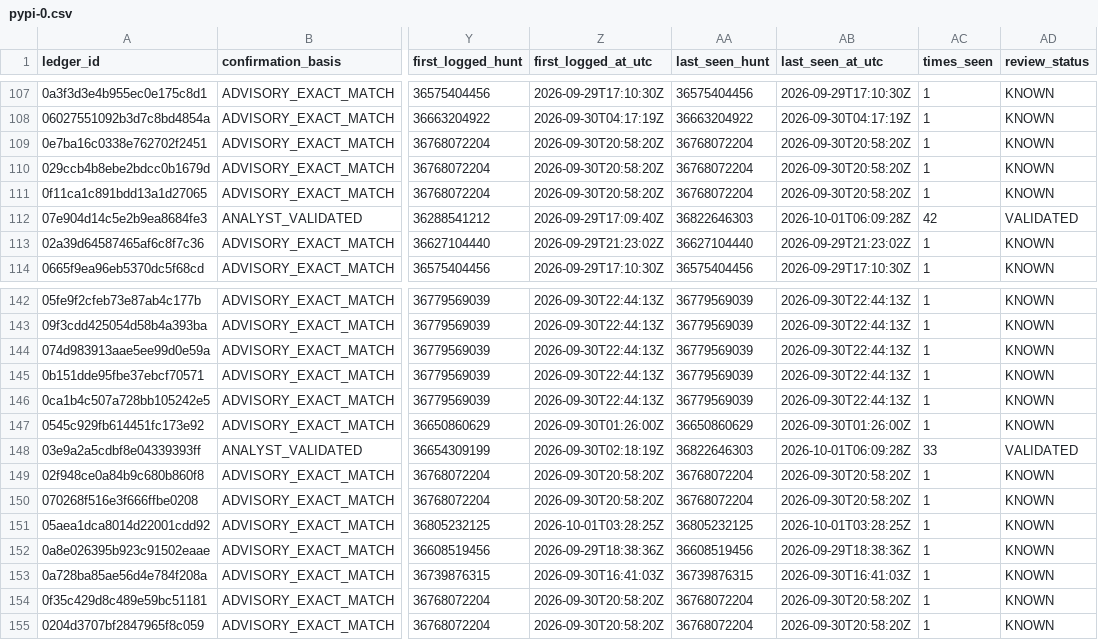
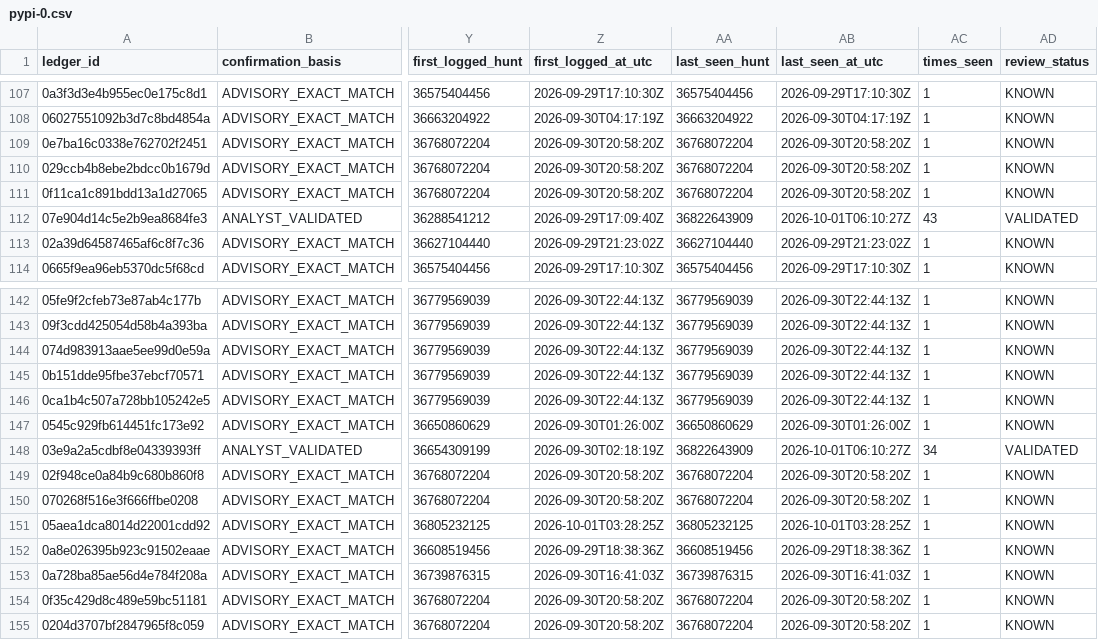
Before and after one commit to OpenSource-For-Freedom/Huginn, a CSV file: ledger/cve_ledger/pypi-0.csv, drawn as a sheet; only a part is shown, gaps mark what is left out; the diff names each change by its address in the sheet, - before the commit and + after, or states it on an @@ line.

```diff
--- a/ledger/cve_ledger/pypi-0.csv
+++ b/ledger/cve_ledger/pypi-0.csv
-AA112 (last_seen_hunt): 36822646303
+AA112 (last_seen_hunt): 36822643909
-AB112 (last_seen_at_utc): 2026-10-01T06:09:28Z
+AB112 (last_seen_at_utc): 2026-10-01T06:10:27Z
-AC112 (times_seen): 42
+AC112 (times_seen): 43
-AA148 (last_seen_hunt): 36822646303
+AA148 (last_seen_hunt): 36822643909
-AB148 (last_seen_at_utc): 2026-10-01T06:09:28Z
+AB148 (last_seen_at_utc): 2026-10-01T06:10:27Z
-AC148 (times_seen): 33
+AC148 (times_seen): 34
```
Also changed, not shown: ledger/cve_ledger/pypi-2.csv, ledger/cve_ledger/pypi-9.csv, 6 other files.
